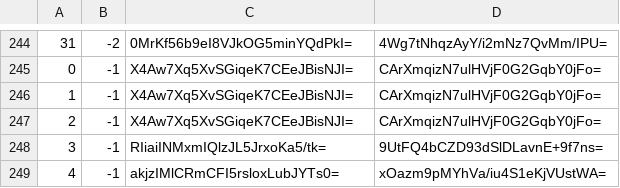
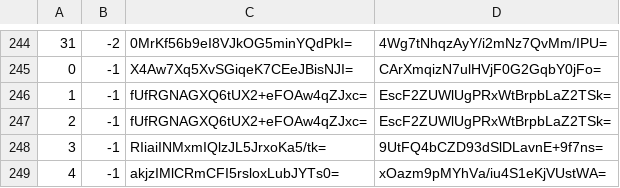
Before and after one commit to mochimochiomochi/mochicraftmap2, a CSV file: overworld/tiles/zoom.-1/metadata/k.0.-1.csv, drawn as a sheet; only a part is shown, gaps mark what is left out.

```diff
--- a/overworld/tiles/zoom.-1/metadata/k.0.-1.csv
+++ b/overworld/tiles/zoom.-1/metadata/k.0.-1.csv
@@ -245,4 +245,4 @@
 0,-1,X4Aw7Xq5XvSGiqeK7CEeJBisNJI=,CArXmqizN7ulHVjF0G2GqbY0jFo=
-1,-1,X4Aw7Xq5XvSGiqeK7CEeJBisNJI=,CArXmqizN7ulHVjF0G2GqbY0jFo=
-2,-1,X4Aw7Xq5XvSGiqeK7CEeJBisNJI=,CArXmqizN7ulHVjF0G2GqbY0jFo=
+1,-1,fUfRGNAGXQ6tUX2+eFOAw4qZJxc=,EscF2ZUWlUgPRxWtBrpbLaZ2TSk=
+2,-1,fUfRGNAGXQ6tUX2+eFOAw4qZJxc=,EscF2ZUWlUgPRxWtBrpbLaZ2TSk=
 3,-1,RIiaiINMxmIQlzJL5JrxoKa5/tk=,9UtFQ4bCZD93dSlDLavnE+9f7ns=
```
Also changed, not shown: overworld/tiles/zoom.-1/metadata/k.0.0.csv, overworld/tiles/zoom.-1/metadata/k.1.1.csv, 13 other files.
